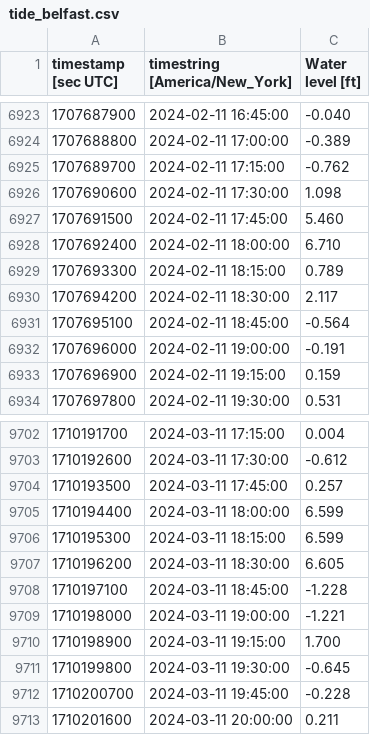
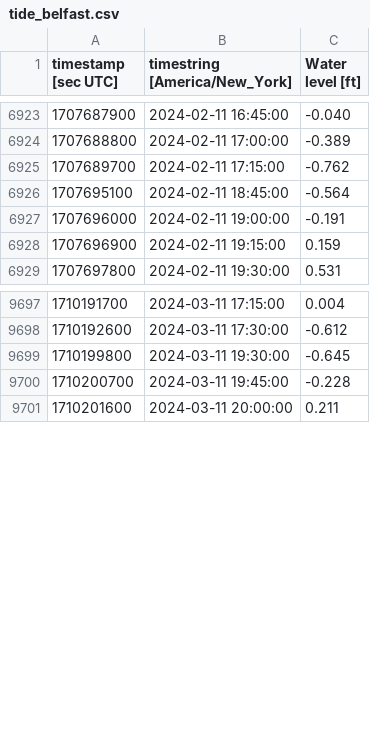
Before and after one commit to DaveSprague/TideWeatherPresentationApp, a CSV file: tide_belfast.csv, drawn as a sheet; only a part is shown, gaps mark what is left out.

```diff
--- a/tide_belfast.csv
+++ b/tide_belfast.csv
@@ -6925,7 +6925,2 @@ timestamp [sec UTC],timestring [America/New_York],Water level [ft]
 1707689700,2024-02-11 17:15:00,-0.762
-1707690600,2024-02-11 17:30:00,1.098
-1707691500,2024-02-11 17:45:00,5.460
-1707692400,2024-02-11 18:00:00,6.710
-1707693300,2024-02-11 18:15:00,0.789
-1707694200,2024-02-11 18:30:00,2.117
 1707695100,2024-02-11 18:45:00,-0.564
@@ -9703,9 +9698,2 @@ timestamp [sec UTC],timestring [America/New_York],Water level [ft]
 1710192600,2024-03-11 17:30:00,-0.612
-1710193500,2024-03-11 17:45:00,0.257
-1710194400,2024-03-11 18:00:00,6.599
-1710195300,2024-03-11 18:15:00,6.599
-1710196200,2024-03-11 18:30:00,6.605
-1710197100,2024-03-11 18:45:00,-1.228
-1710198000,2024-03-11 19:00:00,-1.221
-1710198900,2024-03-11 19:15:00,1.700
 1710199800,2024-03-11 19:30:00,-0.645
```
Also changed, not shown: 2 other files.
